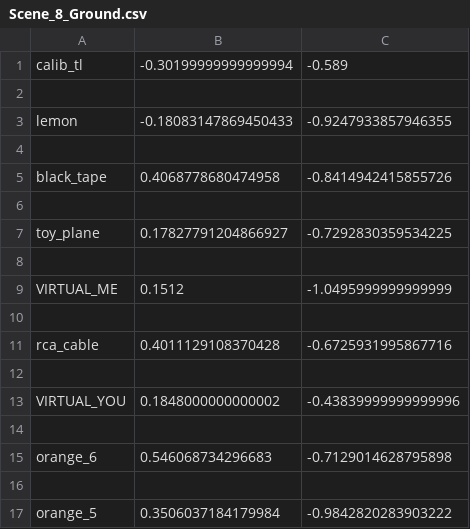
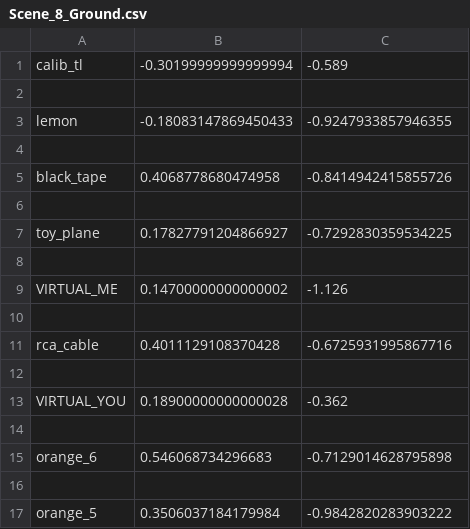
Before and after one commit to gauravmm/Brown-Honors-Thesis, a CSV file: Code/Incremental Parser/Batch_2069005/Batch_2069005/Scene_8_Ground.csv, drawn as a sheet; only a part is shown.

```diff
--- a/Code/Incremental Parser/Batch_2069005/Batch_2069005/Scene_8_Ground.csv
+++ b/Code/Incremental Parser/Batch_2069005/Batch_2069005/Scene_8_Ground.csv
@@ -8,3 +8,3 @@ toy_plane,0.17827791204866927,-0.7292830359534225
 
-VIRTUAL_ME,0.1512,-1.0495999999999999
+VIRTUAL_ME,0.14700000000000002,-1.126
 
@@ -12,3 +12,3 @@ rca_cable,0.4011129108370428,-0.6725931995867716
 
-VIRTUAL_YOU,0.1848000000000002,-0.43839999999999996
+VIRTUAL_YOU,0.18900000000000028,-0.362
 
```
Also changed, not shown: Code/Incremental Parser/Batch_2069005/Batch_2069005/Scene_7_Ground.csv, Code/Incremental Parser/Batch_2069005/Batch_2069005/Scene_9_Ground.csv, 24 other files.
